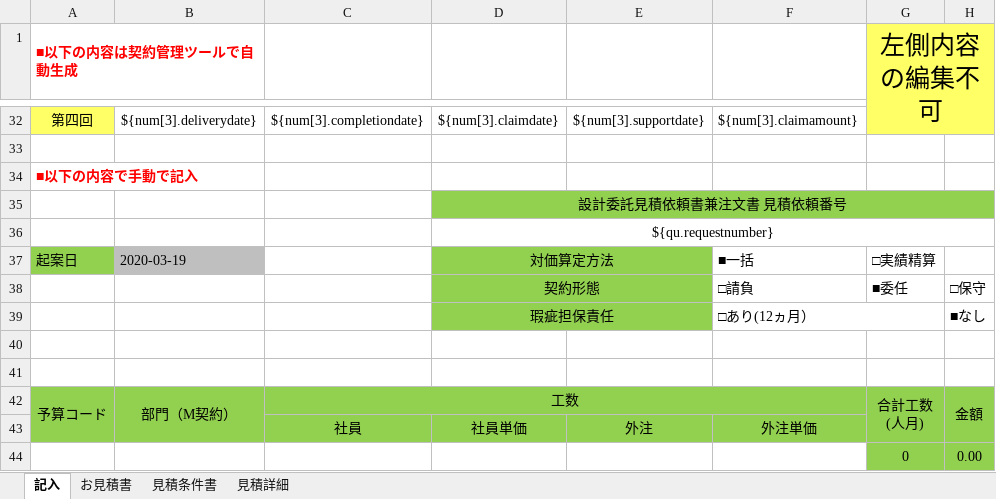
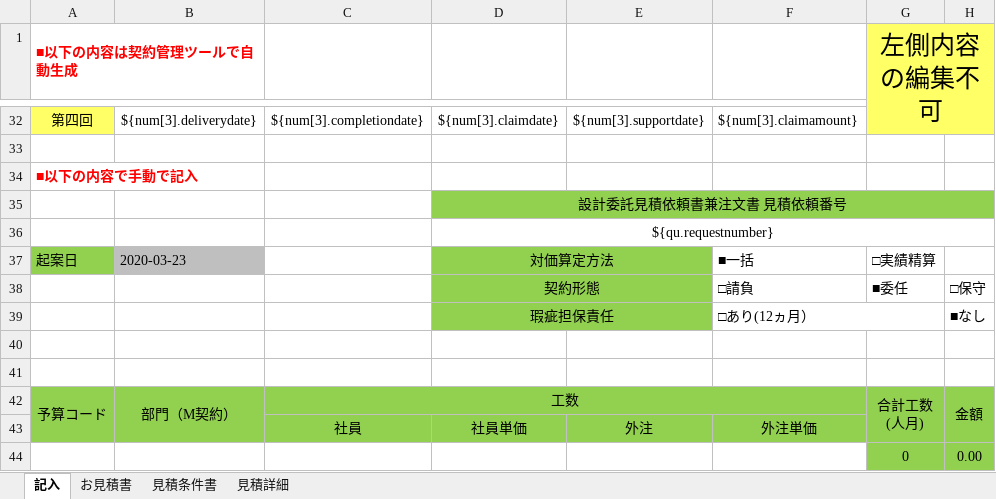
Before and after one commit to zhangtianciAnt/newparkcloud, an Excel workbook: controller/src/main/resources/jxls_templates/jianjishu_shoutuo.xlsx, sheet 記入, drawn as a sheet; only a part is shown, gaps mark what is left out; values as stored, in another font and other column widths than the file's, no borders; the diff names each change by its address in the sheet, - before the commit and + after, or states it on an @@ line.

```diff
--- a/controller/src/main/resources/jxls_templates/jianjishu_shoutuo.xlsx (sheet 記入)
+++ b/controller/src/main/resources/jxls_templates/jianjishu_shoutuo.xlsx (sheet 記入)
-B37: 2020-03-19
+B37: 2020-03-23
```
Also changed, not shown: sheet 見積詳細, sheet お見積書, sheet 見積条件書, 2 other files.
